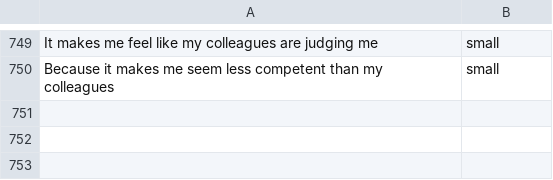
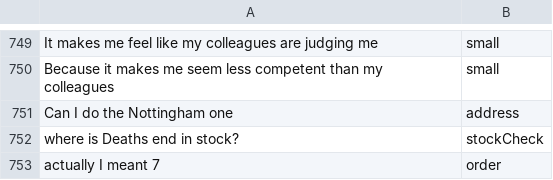
Before and after one commit to jamesdeal89/HAICW, a CSV file: intents.csv, drawn as a sheet; only a part is shown, gaps mark what is left out; the diff names each change by its address in the sheet, - before the commit and + after, or states it on an @@ line.

```diff
--- a/intents.csv
+++ b/intents.csv
+row 751: Can I do the Nottingham one | address
+row 752: where is Deaths end in stock? | stockCheck
+row 753: actually I meant 7 | order
```
Also changed, not shown: 21 other files.
